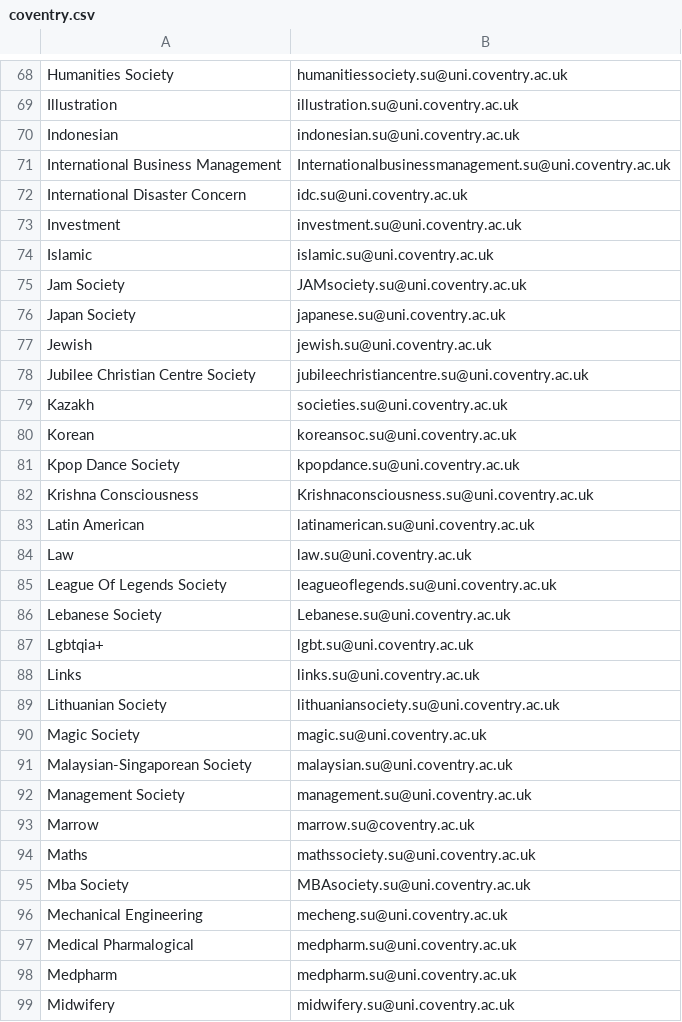
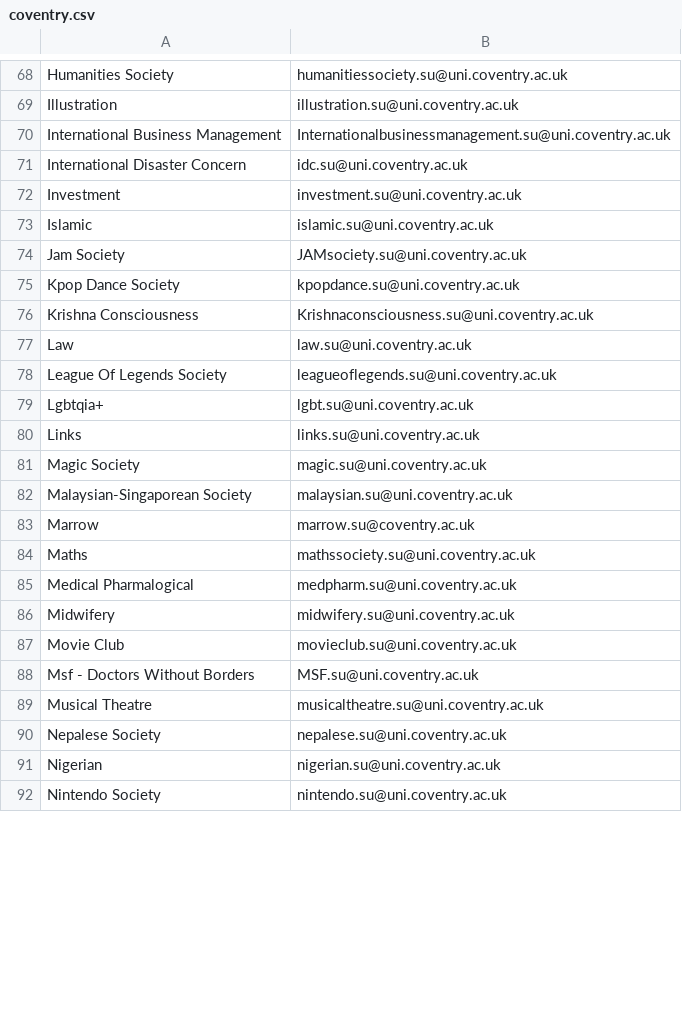
Before and after one commit to kcsoc/society-email-scrape, a CSV file: docs/output/coventry.csv, drawn as a sheet; only a part is shown, gaps mark what is left out; the shorter side is filled out with more unchanged rows; the diff covers the shown part only.

```diff
--- a/docs/output/coventry.csv
+++ b/docs/output/coventry.csv
@@ -69,3 +69,2 @@ Humanities Society, humanitiessociety.su@uni.coventry.ac.uk
 Illustration, illustration.su@uni.coventry.ac.uk
-Indonesian, indonesian.su@uni.coventry.ac.uk
 International Business Management, Internationalbusinessmanagement.su@uni.coventry.ac.uk
@@ -75,25 +74,13 @@ Islamic, islamic.su@uni.coventry.ac.uk
 Jam Society, JAMsociety.su@uni.coventry.ac.uk
-Japan Society, japanese.su@uni.coventry.ac.uk
-Jewish, jewish.su@uni.coventry.ac.uk
-Jubilee Christian Centre Society, jubileechristiancentre.su@uni.coventry.ac.uk
-Kazakh, societies.su@uni.coventry.ac.uk
-Korean, koreansoc.su@uni.coventry.ac.uk
 Kpop Dance Society, kpopdance.su@uni.coventry.ac.uk
 Krishna Consciousness, Krishnaconsciousness.su@uni.coventry.ac.uk
-Latin American, latinamerican.su@uni.coventry.ac.uk
 Law, law.su@uni.coventry.ac.uk
 League Of Legends Society, leagueoflegends.su@uni.coventry.ac.uk
-Lebanese Society, Lebanese.su@uni.coventry.ac.uk
 Lgbtqia+, lgbt.su@uni.coventry.ac.uk
 Links, links.su@uni.coventry.ac.uk
-Lithuanian Society, lithuaniansociety.su@uni.coventry.ac.uk
 Magic Society, magic.su@uni.coventry.ac.uk
 Malaysian-Singaporean Society, malaysian.su@uni.coventry.ac.uk
-Management Society, management.su@uni.coventry.ac.uk
 Marrow, marrow.su@coventry.ac.uk
 Maths, mathssociety.su@uni.coventry.ac.uk
-Mba Society, MBAsociety.su@uni.coventry.ac.uk
-Mechanical Engineering, mecheng.su@uni.coventry.ac.uk
 Medical Pharmalogical, medpharm.su@uni.coventry.ac.uk
-Medpharm, medpharm.su@uni.coventry.ac.uk
 Midwifery, midwifery.su@uni.coventry.ac.uk
```
Also changed, not shown: 14 removed rows and 4 edited cells elsewhere in this file, docs/output/brunel.csv, docs/output/kcl.csv, 2 other files.
